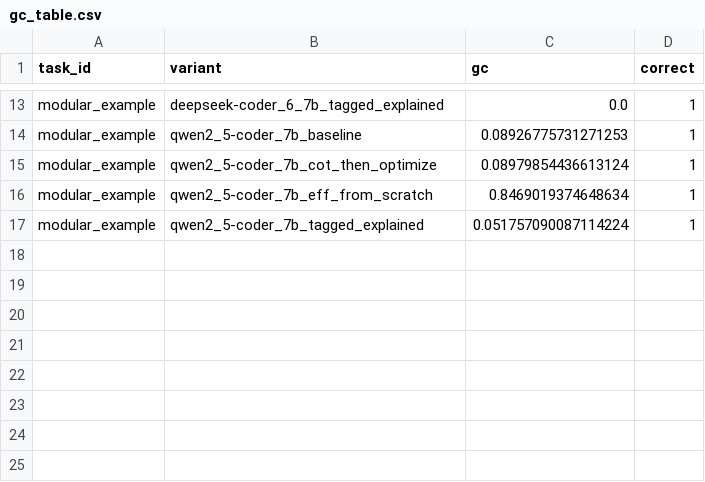
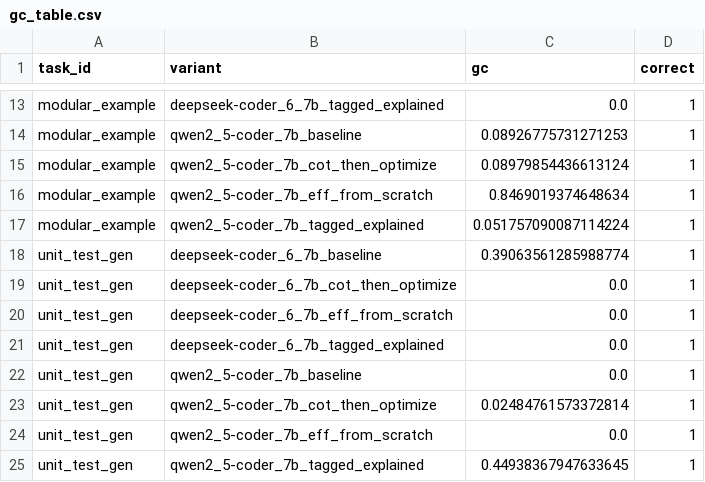
Before and after one commit to KrishanSamarawickrama/green-prompting-experiments, a CSV file: data/derived/gc_table.csv, drawn as a sheet; only a part is shown, gaps mark what is left out.

```diff
--- a/data/derived/gc_table.csv
+++ b/data/derived/gc_table.csv
@@ -17 +17,9 @@ modular_example,qwen2_5-coder_7b_eff_from_scratch,0.8469019374648634,1
 modular_example,qwen2_5-coder_7b_tagged_explained,0.051757090087114224,1
+unit_test_gen,deepseek-coder_6_7b_baseline,0.39063561285988774,1
+unit_test_gen,deepseek-coder_6_7b_cot_then_optimize,0.0,1
+unit_test_gen,deepseek-coder_6_7b_eff_from_scratch,0.0,1
+unit_test_gen,deepseek-coder_6_7b_tagged_explained,0.0,1
+unit_test_gen,qwen2_5-coder_7b_baseline,0.0,1
+unit_test_gen,qwen2_5-coder_7b_cot_then_optimize,0.02484761573372814,1
+unit_test_gen,qwen2_5-coder_7b_eff_from_scratch,0.0,1
+unit_test_gen,qwen2_5-coder_7b_tagged_explained,0.44938367947633645,1
```
Also changed, not shown: data/derived/pd_table.csv, data/raw/emissions.csv, 19 other files.
